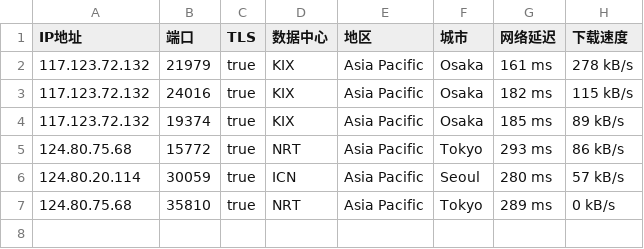
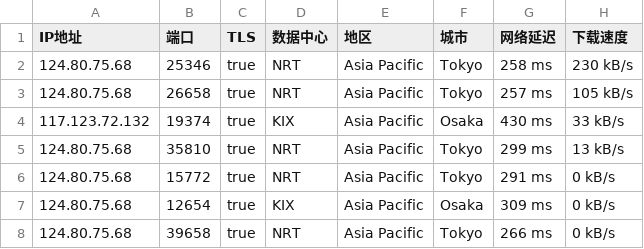
Before and after one commit to o2sky/yxip, a CSV file: ct/17849.csv, drawn as a sheet.

```diff
--- a/ct/17849.csv
+++ b/ct/17849.csv
@@ -1,7 +1,8 @@
 IP地址,端口,TLS,数据中心,地区,城市,网络延迟,下载速度
-117.123.72.132,21979,true,KIX,Asia Pacific,Osaka,161 ms,278 kB/s
-117.123.72.132,24016,true,KIX,Asia Pacific,Osaka,182 ms,115 kB/s
-117.123.72.132,19374,true,KIX,Asia Pacific,Osaka,185 ms,89 kB/s
-124.80.75.68,15772,true,NRT,Asia Pacific,Tokyo,293 ms,86 kB/s
-124.80.20.114,30059,true,ICN,Asia Pacific,Seoul,280 ms,57 kB/s
-124.80.75.68,35810,true,NRT,Asia Pacific,Tokyo,289 ms,0 kB/s
+124.80.75.68,25346,true,NRT,Asia Pacific,Tokyo,258 ms,230 kB/s
+124.80.75.68,26658,true,NRT,Asia Pacific,Tokyo,257 ms,105 kB/s
+117.123.72.132,19374,true,KIX,Asia Pacific,Osaka,430 ms,33 kB/s
+124.80.75.68,35810,true,NRT,Asia Pacific,Tokyo,299 ms,13 kB/s
+124.80.75.68,15772,true,NRT,Asia Pacific,Tokyo,291 ms,0 kB/s
+124.80.75.68,12654,true,KIX,Asia Pacific,Osaka,309 ms,0 kB/s
+124.80.75.68,39658,true,NRT,Asia Pacific,Tokyo,266 ms,0 kB/s
```
Also changed, not shown: ct/16509.csv, ct/31898.csv, 3 other files.
